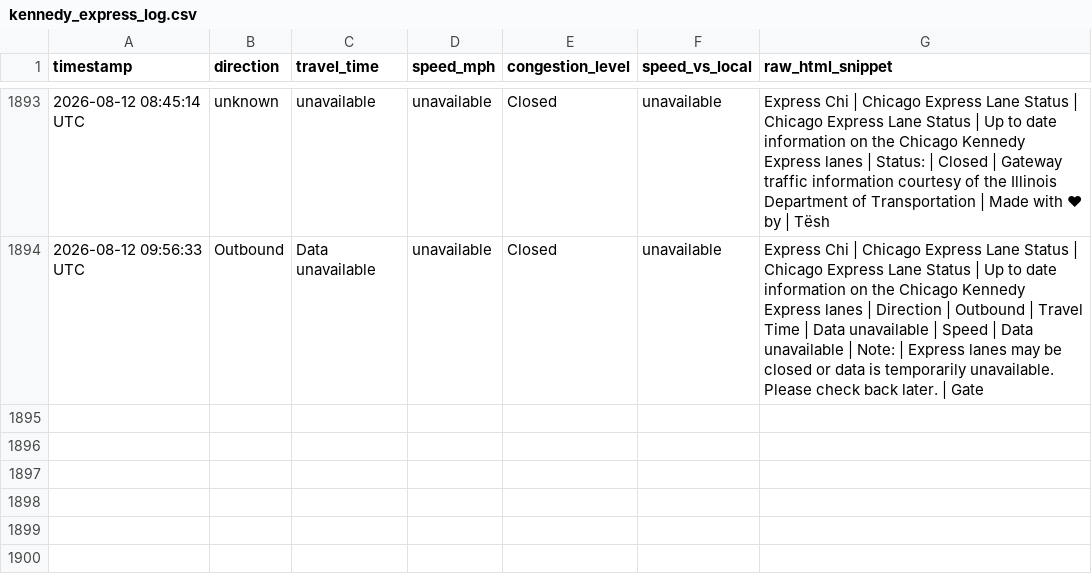
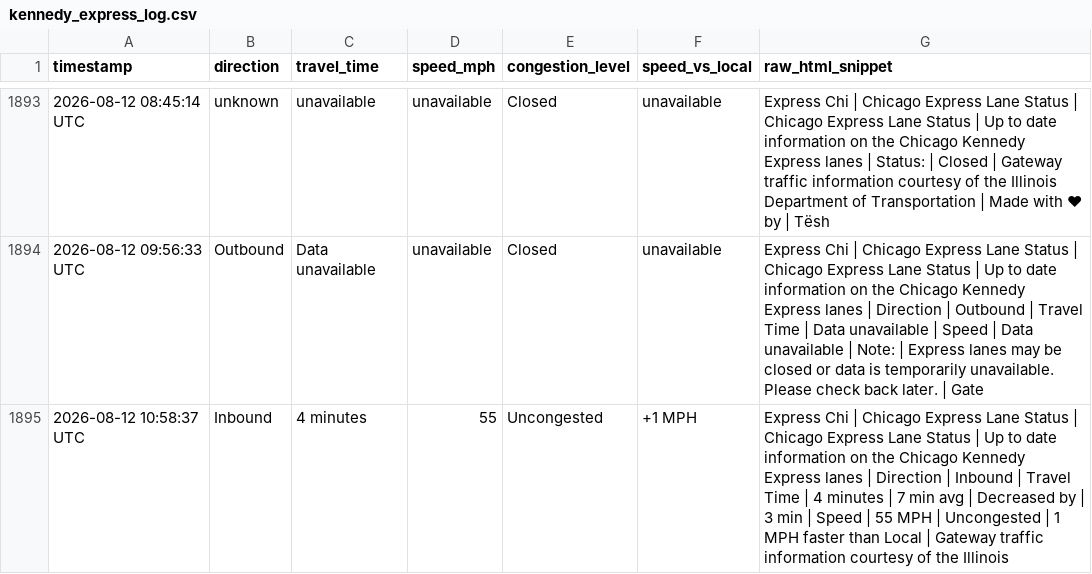
Before and after one commit to yvokino/kennedy-express-monitor, a CSV file: data/kennedy_express_log.csv, drawn as a sheet; only a part is shown, gaps mark what is left out.

```diff
--- a/data/kennedy_express_log.csv
+++ b/data/kennedy_express_log.csv
@@ -1894 +1894,2 @@ timestamp,direction,travel_time,speed_mph,congestion_level,speed_vs_local,raw_ht
 2026-08-12 09:56:33 UTC,Outbound,Data unavailable,unavailable,Closed,unavailable,Express Chi | Chicago Express Lane Status | Chicago Express Lane Status | Up to date information on the Chicago Kennedy Express lanes | Direction | Outbound | Travel Time | Data unavailable | Speed | Data unavailable | Note: | Express lanes may be closed or data is temporarily unavailable. Please check back later. | Gate
+2026-08-12 10:58:37 UTC,Inbound,4 minutes,55,Uncongested,+1 MPH,Express Chi | Chicago Express Lane Status | Chicago Express Lane Status | Up to date information on the Chicago Kennedy Express lanes | Direction | Inbound | Travel Time | 4 minutes | 7 min avg | Decreased by | 3 min | Speed | 55 MPH | Uncongested | 1 MPH faster than Local | Gateway traffic information courtesy of the Illinois
```
